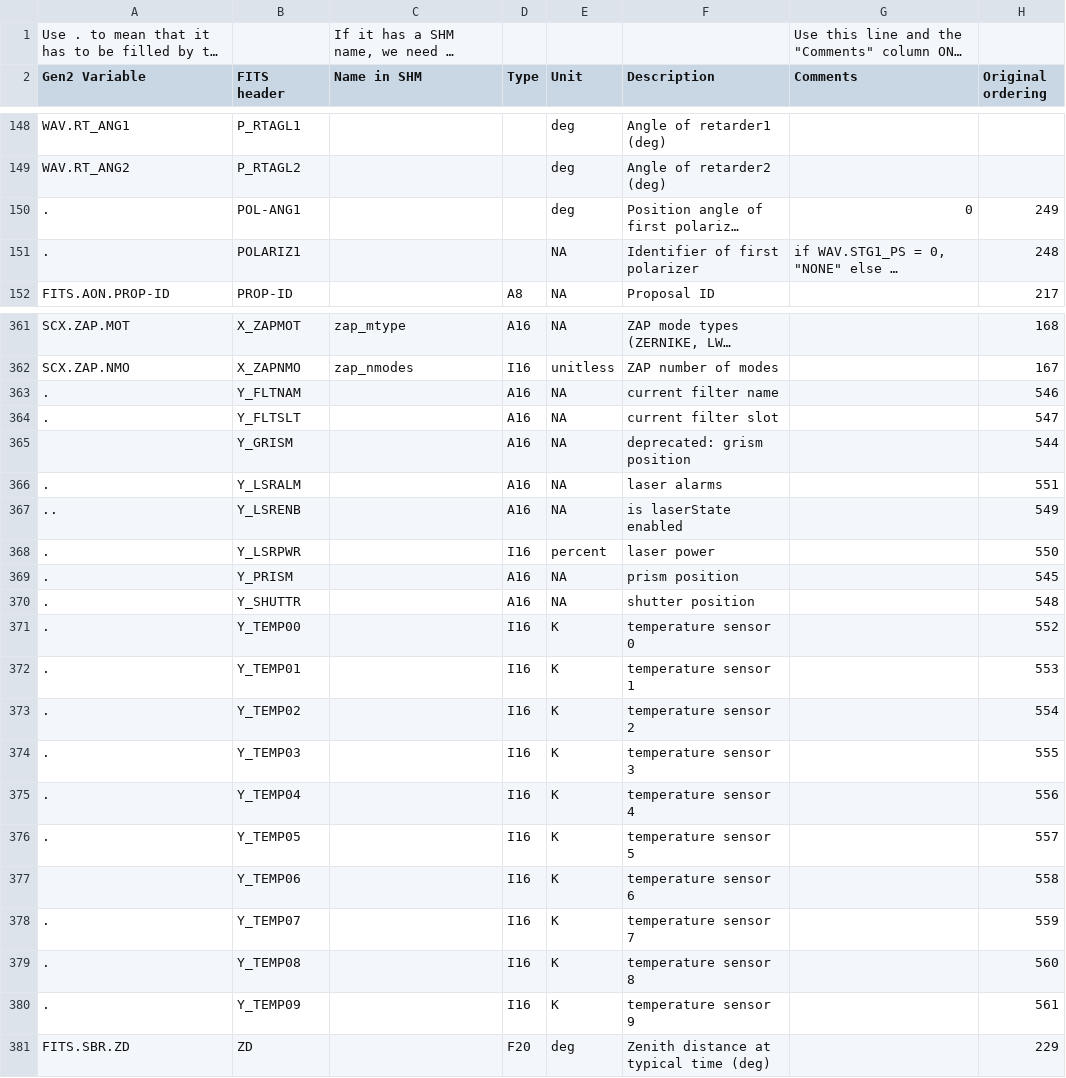
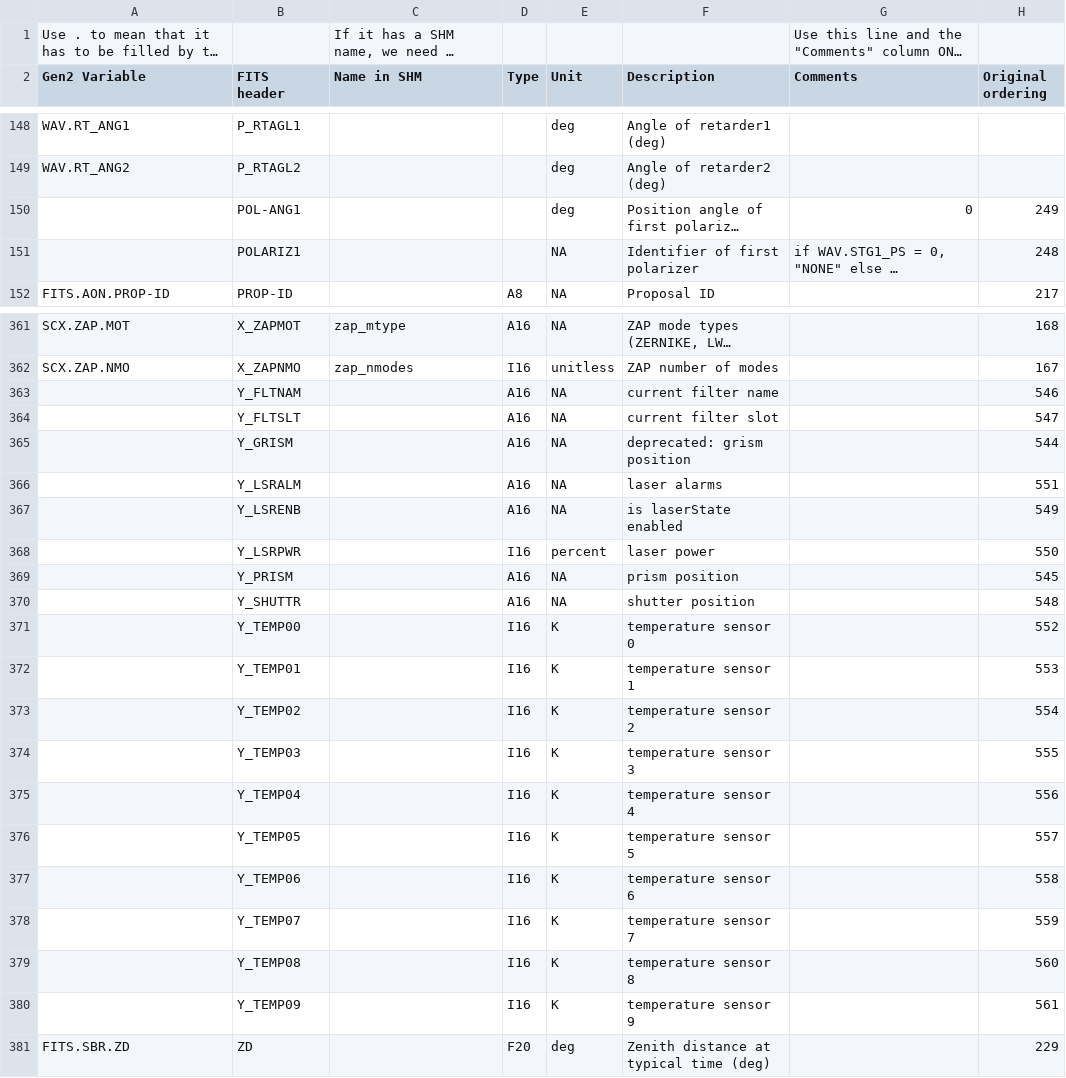
Before and after one commit to scexao-org/scxkw, a TSV file: conf/scxkw.tsv, drawn as a sheet; only a part is shown, gaps mark what is left out; long unchanged cells end in …; the diff covers the shown part only; the diff names each change by its address in the sheet, - before the commit and + after, or states it on an @@ line.

```diff
--- a/conf/scxkw.tsv
+++ b/conf/scxkw.tsv
-A150:A151 (Gen2 Variable): .
+A150:A151 (Gen2 Variable): (empty)
-A363:A364 (Gen2 Variable): .
+A363:A364 (Gen2 Variable): (empty)
-A366 (Gen2 Variable): .
+A366 (Gen2 Variable): (empty)
-A367 (Gen2 Variable): ..
+A367 (Gen2 Variable): (empty)
-A368:A376 (Gen2 Variable): .
+A368:A376 (Gen2 Variable): (empty)
-A378:A380 (Gen2 Variable): .
+A378:A380 (Gen2 Variable): (empty)
```
Also changed, not shown: 2 edited cells elsewhere in this file, 3 other files.
